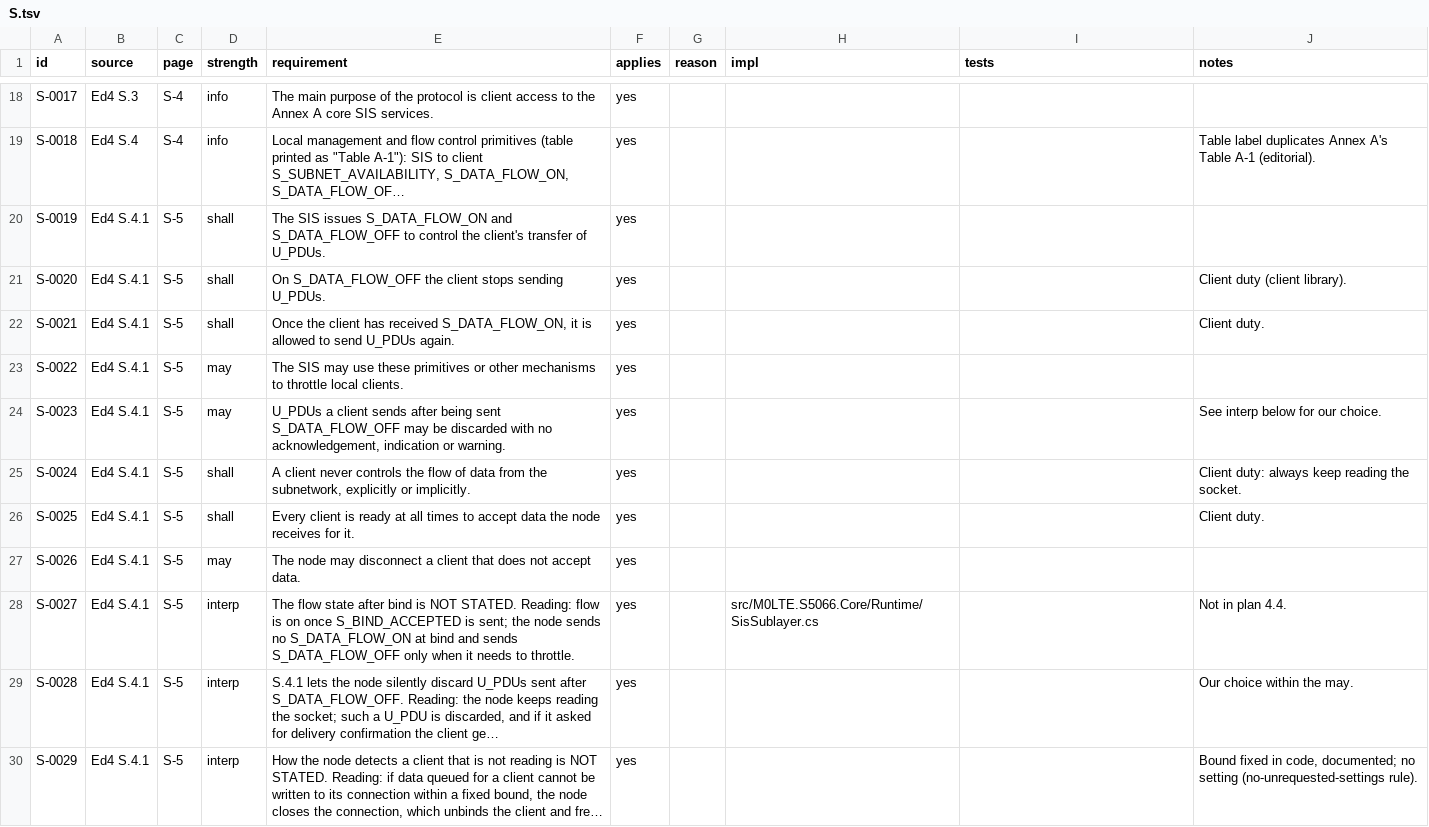
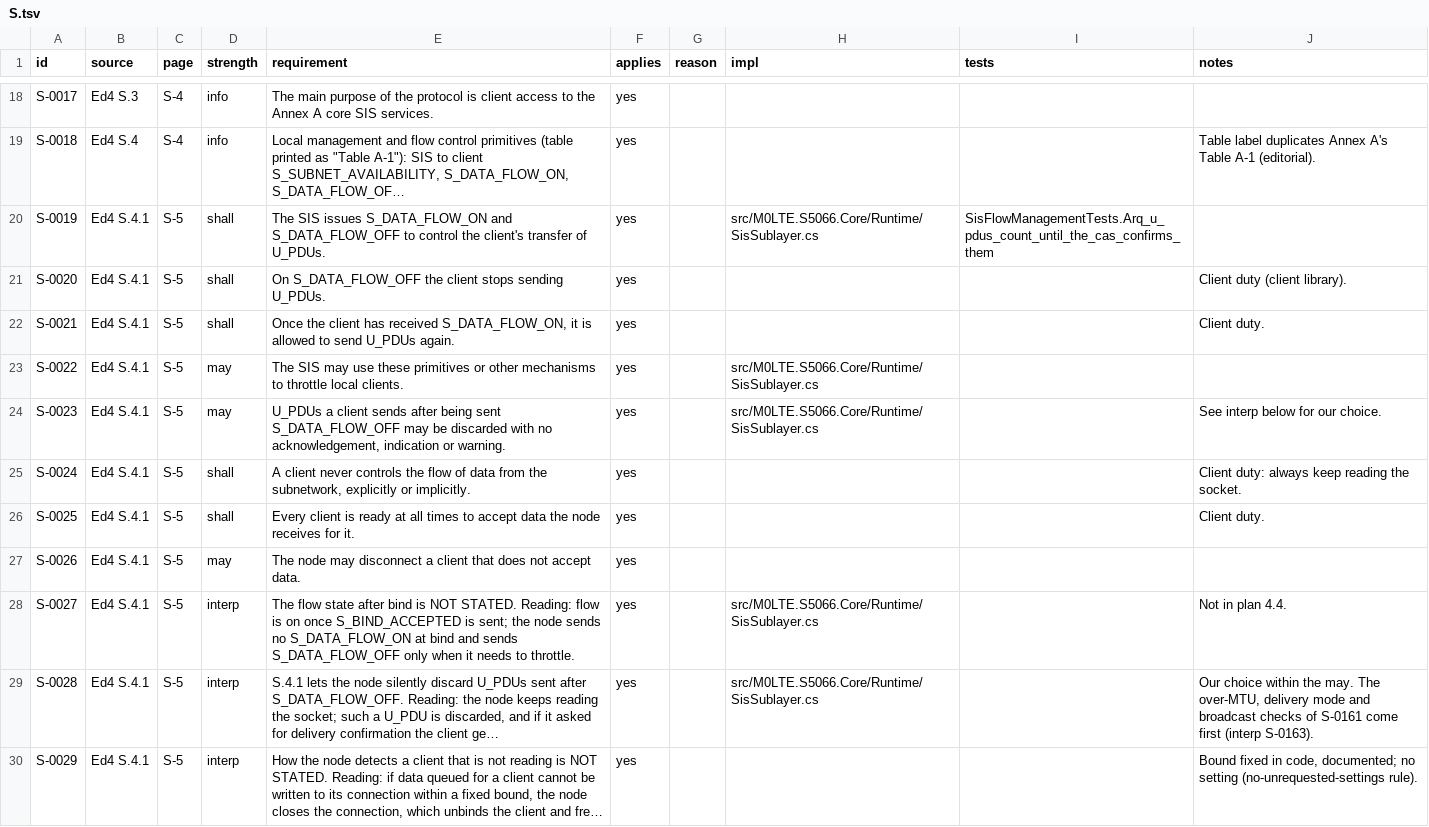
Before and after one commit to M0LTE/s5066-conformance, a TSV file: matrix/S.tsv, drawn as a sheet; only a part is shown, gaps mark what is left out; long unchanged cells end in …; the diff covers the shown part only; the diff names each change by its address in the sheet, - before the commit and + after, or states it on an @@ line.

```diff
--- a/matrix/S.tsv
+++ b/matrix/S.tsv
-H20 (impl): (empty)
+H20 (impl): src/M0LTE.S5066.Core/Runtime/SisSublayer.cs
-I20 (tests): (empty)
+I20 (tests): SisFlowManagementTests.Arq_u_pdus_count_until_the_cas_confirms_them
-H23:H24 (impl): (empty)
+H23:H24 (impl): src/M0LTE.S5066.Core/Runtime/SisSublayer.cs
-H29 (impl): (empty)
+H29 (impl): src/M0LTE.S5066.Core/Runtime/SisSublayer.cs
-J29 (notes): …the may.
+J29 (notes): …the may. The over-MTU, delivery mode and broadcast checks of S-0161 come first (interp S-0163).
```
Also changed, not shown: 3 added rows and 21 edited cells elsewhere in this file, matrix/C.tsv, 7 other files.
